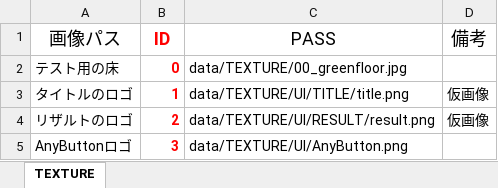
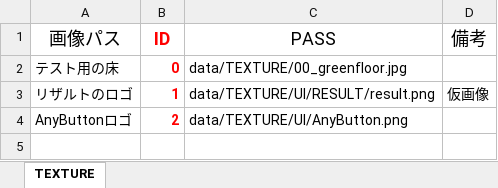
Before and after one commit to Nishin3614/ClimbBuys, an Excel workbook: Graduate_CLIMBGUYS/data/LOAD/TEXTURE/texture_manager.xlsm, sheet TEXTURE, drawn as a sheet; values as stored, in another font and other column widths than the file's, no borders; charts and pictures not drawn; removed rows and columns are numbered as before the commit, all else as after; the diff names each change by its address in the sheet, - before the commit and + after, or states it on an @@ line.

```diff
--- a/Graduate_CLIMBGUYS/data/LOAD/TEXTURE/texture_manager.xlsm (sheet TEXTURE)
+++ b/Graduate_CLIMBGUYS/data/LOAD/TEXTURE/texture_manager.xlsm (sheet TEXTURE)
-row 3: タイトルのロゴ | 1 | data/TEXTURE/UI/TITLE/title.png | 仮画像
-B3 (ID): 2
+B3 (ID): 1
-B4 (ID): 3
+B4 (ID): 2
```
Also changed, not shown: 4 other files.
